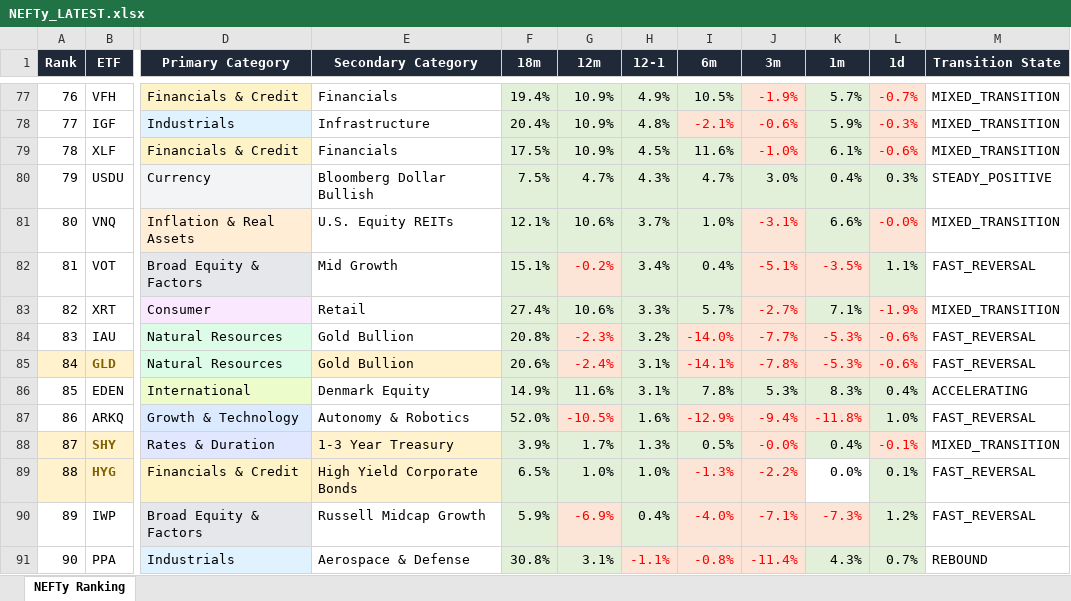
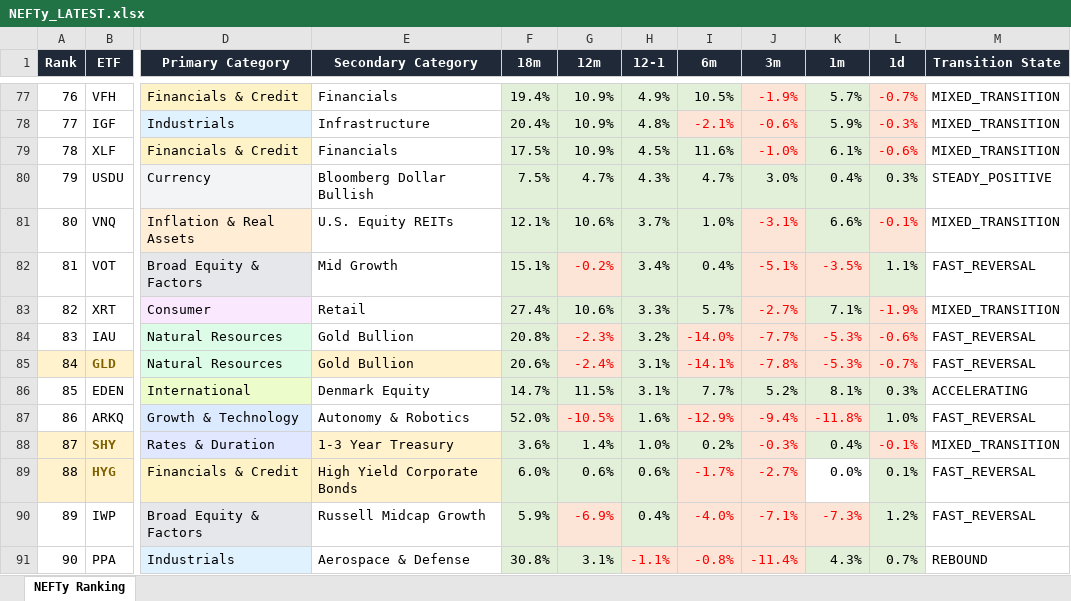
Before and after one commit to DarkMoonv1/NEFTy, an Excel workbook: NEFTy_LATEST.xlsx, sheet NEFTy Ranking, drawn as a sheet; only a part is shown, gaps mark what is left out; values as stored, in another font and other column widths than the file's, no borders; the diff covers the shown part only; the diff names each change by its address in the sheet, - before the commit and + after, or states it on an @@ line.

Commit message:
Update NEFTy_LATEST.xlsx

```diff
--- a/NEFTy_LATEST.xlsx (sheet NEFTy Ranking)
+++ b/NEFTy_LATEST.xlsx (sheet NEFTy Ranking)
-L81 (1d): -0.0%
+L81 (1d): -0.1%
-L85 (1d): -0.6%
+L85 (1d): -0.7%
-F86 (18m): 14.9%
+F86 (18m): 14.7%
-G86 (12m): 11.6%
+G86 (12m): 11.5%
-I86 (6m): 7.8%
+I86 (6m): 7.7%
-J86 (3m): 5.3%
+J86 (3m): 5.2%
-K86 (1m): 8.3%
+K86 (1m): 8.1%
-L86 (1d): 0.4%
+L86 (1d): 0.3%
-F88 (18m): 3.9%
+F88 (18m): 3.6%
-G88 (12m): 1.7%
+G88 (12m): 1.4%
-H88 (12-1): 1.3%
+H88 (12-1): 1.0%
-I88 (6m): 0.5%
+I88 (6m): 0.2%
-J88 (3m): -0.0%
+J88 (3m): -0.3%
-F89 (18m): 6.5%
+F89 (18m): 6.0%
-G89 (12m): 1.0%
+G89 (12m): 0.6%
-H89 (12-1): 1.0%
+H89 (12-1): 0.6%
-I89 (6m): -1.3%
+I89 (6m): -1.7%
-J89 (3m): -2.2%
+J89 (3m): -2.7%
```
Also changed, not shown: 45 edited cells and cell formats elsewhere in this sheet.
